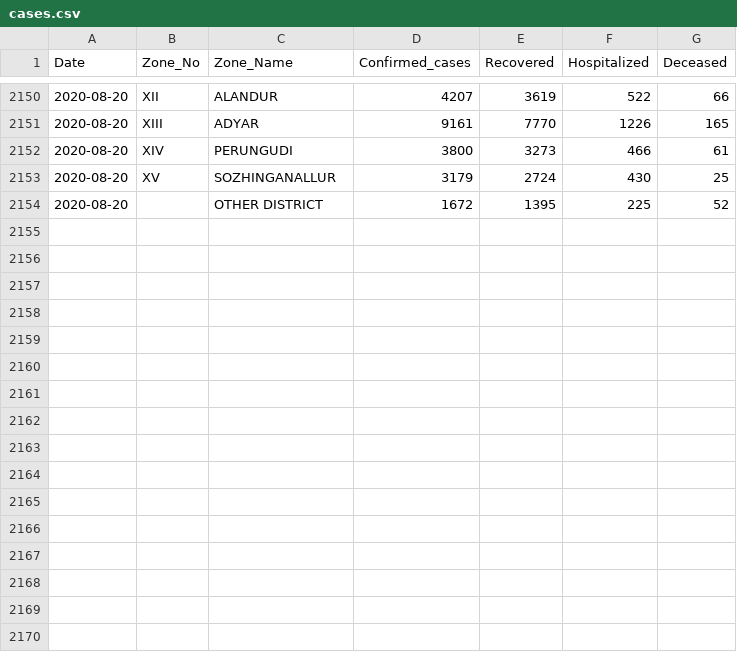
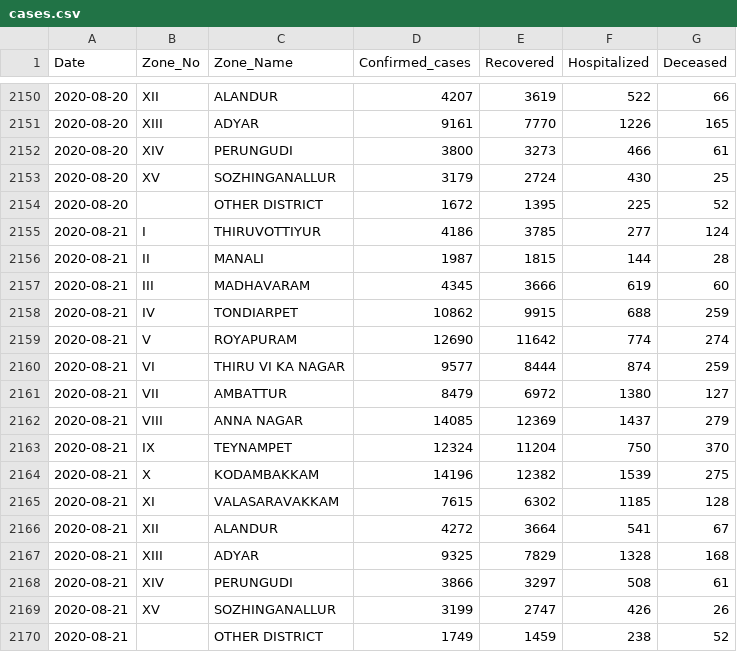
Before and after one commit to elseasama/covid19chennai, a CSV file: chennai_data/cases.csv, drawn as a sheet; only a part is shown, gaps mark what is left out.

Commit message:
Update cases.csv

```diff
--- a/chennai_data/cases.csv
+++ b/chennai_data/cases.csv
@@ -2154 +2154,17 @@ Date,Zone_No,Zone_Name,Confirmed_cases,Recovered,Hospitalized,Deceased
  2020-08-20,,OTHER DISTRICT,1672,1395,225,52
+ 2020-08-21,I,THIRUVOTTIYUR,4186,3785,277,124
+ 2020-08-21,II,MANALI,1987,1815,144,28
+ 2020-08-21,III,MADHAVARAM,4345,3666,619,60
+ 2020-08-21,IV,TONDIARPET,10862,9915,688,259
+ 2020-08-21,V,ROYAPURAM,12690,11642,774,274
+ 2020-08-21,VI,THIRU VI KA NAGAR,9577,8444,874,259
+ 2020-08-21,VII,AMBATTUR,8479,6972,1380,127
+ 2020-08-21,VIII,ANNA NAGAR,14085,12369,1437,279
+ 2020-08-21,IX,TEYNAMPET,12324,11204,750,370
+ 2020-08-21,X,KODAMBAKKAM,14196,12382,1539,275
+ 2020-08-21,XI,VALASARAVAKKAM,7615,6302,1185,128
+ 2020-08-21,XII,ALANDUR,4272,3664,541,67
+ 2020-08-21,XIII,ADYAR,9325,7829,1328,168
+ 2020-08-21,XIV,PERUNGUDI,3866,3297,508,61
+ 2020-08-21,XV,SOZHINGANALLUR,3199,2747,426,26
+ 2020-08-21,,OTHER DISTRICT,1749,1459,238,52
```
